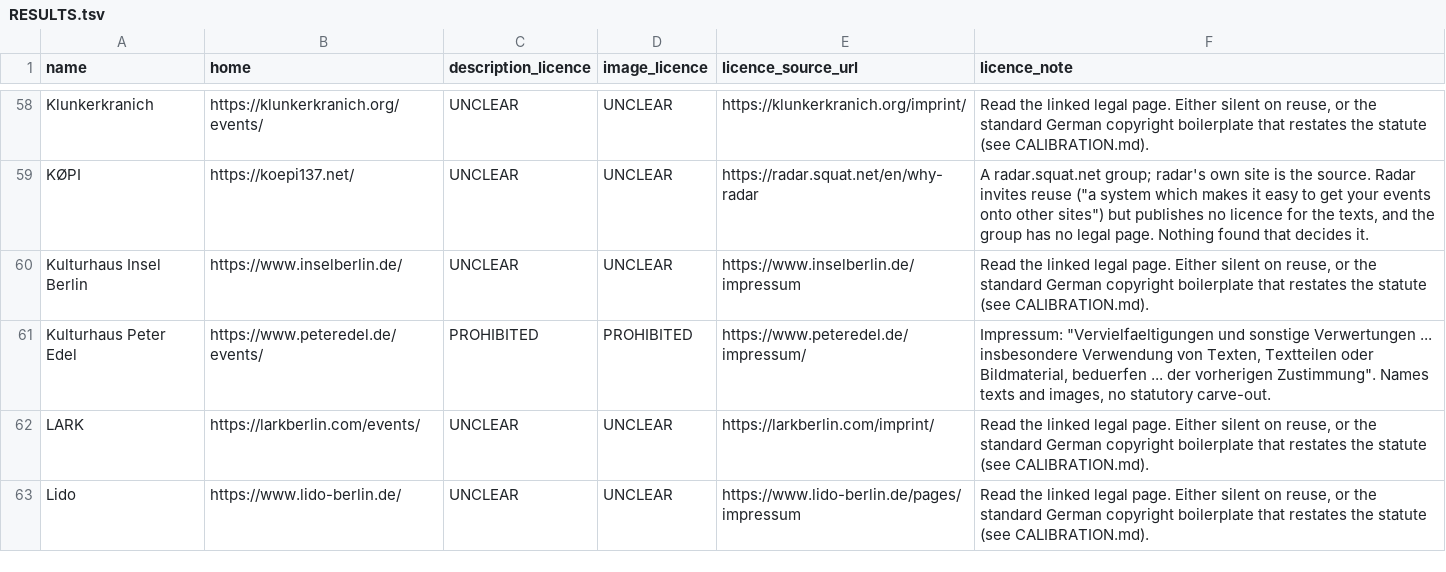
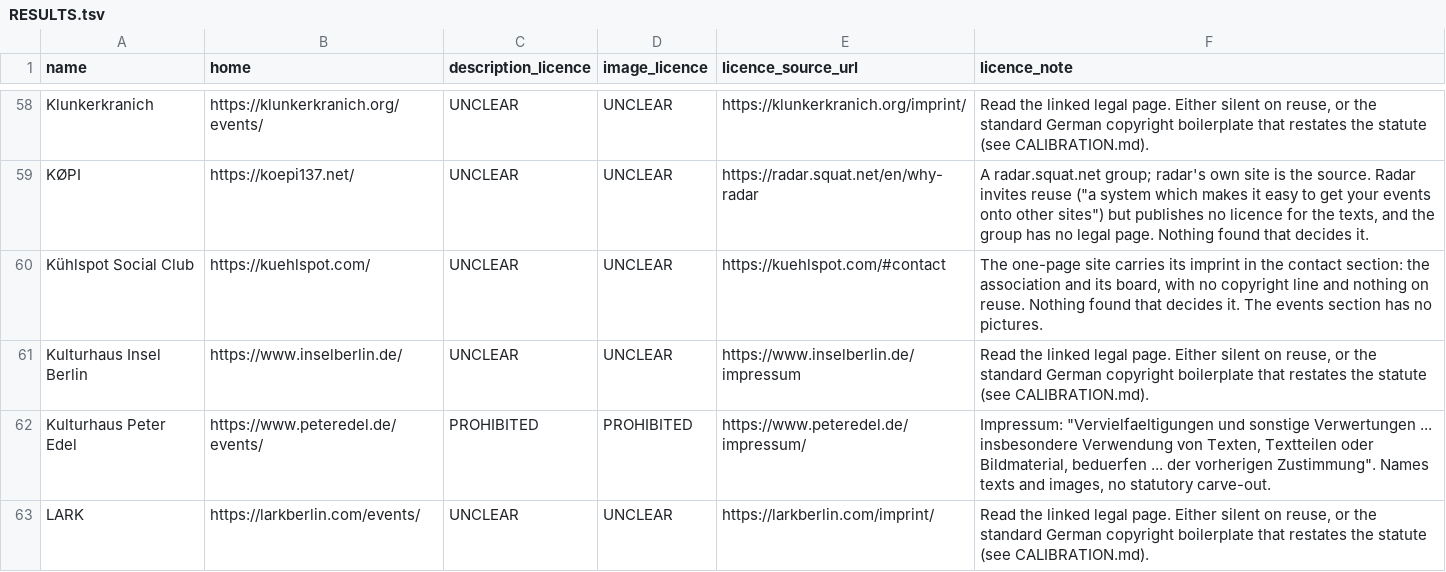
Before and after one commit to enorm-labs/event-junkie, a TSV file: docs/licence-review/RESULTS.tsv, drawn as a sheet; only a part is shown, gaps mark what is left out; the shorter side is filled out with more unchanged rows; the diff names each change by its address in the sheet, - before the commit and + after, or states it on an @@ line.

```diff
--- a/docs/licence-review/RESULTS.tsv
+++ b/docs/licence-review/RESULTS.tsv
+row 60: Kühlspot Social Club | https://kuehlspot.com/ | UNCLEAR | UNCLEAR | https://kuehlspot.com/#contact | The one-page site carries its imprint in the contact section: the association and its board, with no copyright line and nothing on reuse. Nothing found that decides it. The events section has no pictures.
```
Also changed, not shown: 11 other files.
